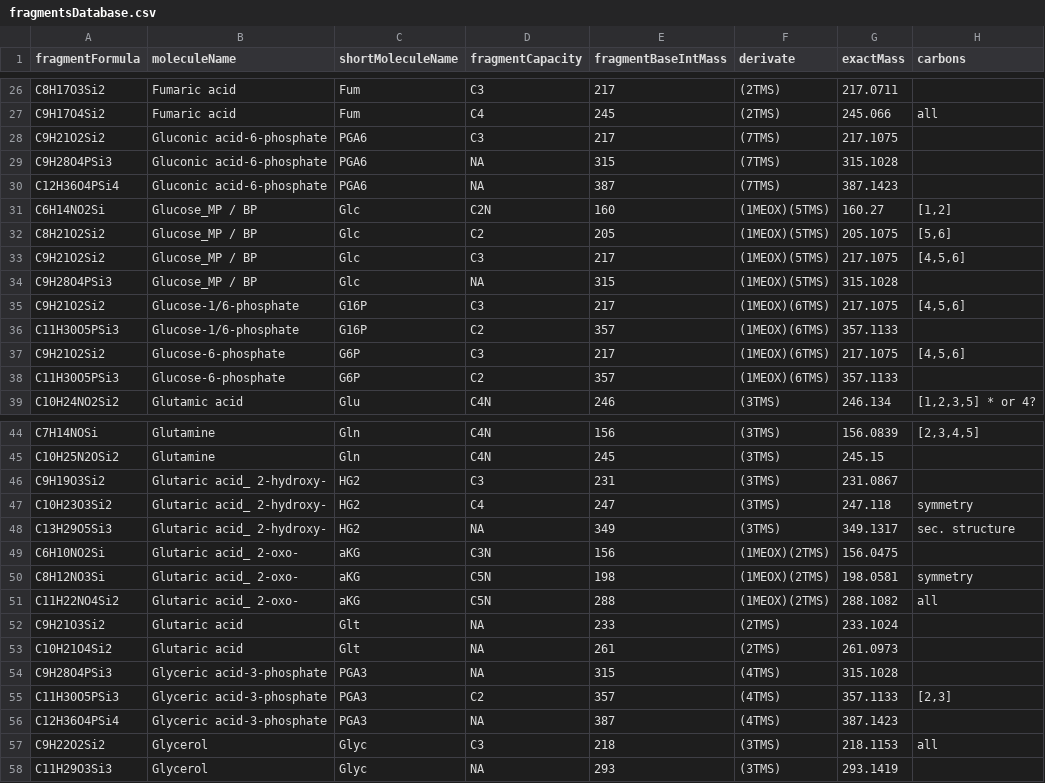
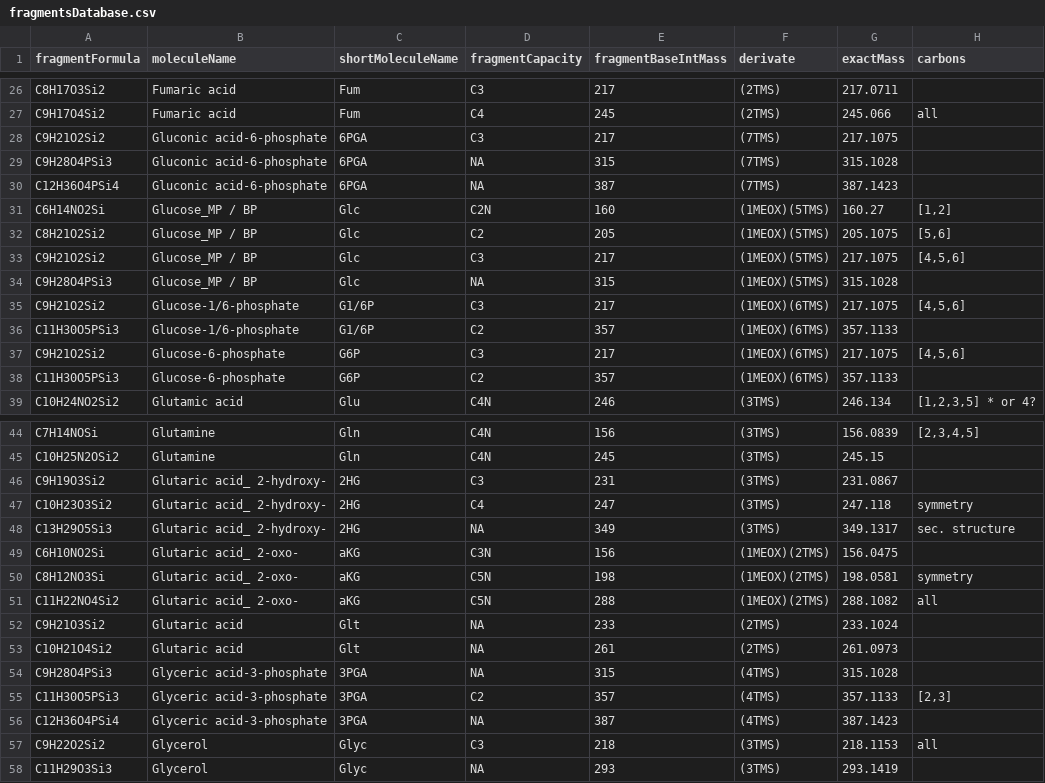
Before and after one commit to susannefuerst/msdps, a CSV file: src/main/resources/fragmentsDatabase.csv, drawn as a sheet; only a part is shown, gaps mark what is left out.

Commit message:
fixed short names

```diff
--- a/src/main/resources/fragmentsDatabase.csv
+++ b/src/main/resources/fragmentsDatabase.csv
@@ -27,5 +27,5 @@ C8H17O3Si2,Fumaric acid,Fum,C3,217,(2TMS),217.0711,
 C9H17O4Si2,Fumaric acid,Fum,C4,245,(2TMS),245.066,all
-C9H21O2Si2,Gluconic acid-6-phosphate,PGA6,C3,217,(7TMS),217.1075,
-C9H28O4PSi3,Gluconic acid-6-phosphate,PGA6,NA,315,(7TMS),315.1028,
-C12H36O4PSi4,Gluconic acid-6-phosphate,PGA6,NA,387,(7TMS),387.1423,
+C9H21O2Si2,Gluconic acid-6-phosphate,6PGA,C3,217,(7TMS),217.1075,
+C9H28O4PSi3,Gluconic acid-6-phosphate,6PGA,NA,315,(7TMS),315.1028,
+C12H36O4PSi4,Gluconic acid-6-phosphate,6PGA,NA,387,(7TMS),387.1423,
 C6H14NO2Si,Glucose_MP / BP,Glc,C2N,160,(1MEOX)(5TMS),160.27,"[1,2]"
@@ -34,4 +34,4 @@ C9H21O2Si2,Glucose_MP / BP,Glc,C3,217,(1MEOX)(5TMS),217.1075,"[4,5,6]"
 C9H28O4PSi3,Glucose_MP / BP,Glc,NA,315,(1MEOX)(5TMS),315.1028,
-C9H21O2Si2,Glucose-1/6-phosphate,G16P,C3,217,(1MEOX)(6TMS),217.1075,"[4,5,6]"
-C11H30O5PSi3,Glucose-1/6-phosphate,G16P,C2,357,(1MEOX)(6TMS),357.1133,
+C9H21O2Si2,Glucose-1/6-phosphate,G1/6P,C3,217,(1MEOX)(6TMS),217.1075,"[4,5,6]"
+C11H30O5PSi3,Glucose-1/6-phosphate,G1/6P,C2,357,(1MEOX)(6TMS),357.1133,
 C9H21O2Si2,Glucose-6-phosphate,G6P,C3,217,(1MEOX)(6TMS),217.1075,"[4,5,6]"
@@ -45,5 +45,5 @@ C7H14NOSi,Glutamine,Gln,C4N,156,(3TMS),156.0839,"[2,3,4,5]"
 C10H25N2OSi2,Glutamine,Gln,C4N,245,(3TMS),245.15,
-C9H19O3Si2,Glutaric acid_ 2-hydroxy-,HG2,C3,231,(3TMS),231.0867,
-C10H23O3Si2,Glutaric acid_ 2-hydroxy-,HG2,C4,247,(3TMS),247.118,symmetry
-C13H29O5Si3,Glutaric acid_ 2-hydroxy-,HG2,NA,349,(3TMS),349.1317,sec. structure
+C9H19O3Si2,Glutaric acid_ 2-hydroxy-,2HG,C3,231,(3TMS),231.0867,
+C10H23O3Si2,Glutaric acid_ 2-hydroxy-,2HG,C4,247,(3TMS),247.118,symmetry
+C13H29O5Si3,Glutaric acid_ 2-hydroxy-,2HG,NA,349,(3TMS),349.1317,sec. structure
 C6H10NO2Si,Glutaric acid_ 2-oxo-,aKG,C3N,156,(1MEOX)(2TMS),156.0475,
@@ -53,5 +53,5 @@ C9H21O3Si2,Glutaric acid,Glt,NA,233,(2TMS),233.1024,
 C10H21O4Si2,Glutaric acid,Glt,NA,261,(2TMS),261.0973,
-C9H28O4PSi3,Glyceric acid-3-phosphate,PGA3,NA,315,(4TMS),315.1028,
-C11H30O5PSi3,Glyceric acid-3-phosphate,PGA3,C2,357,(4TMS),357.1133,"[2,3]"
-C12H36O4PSi4,Glyceric acid-3-phosphate,PGA3,NA,387,(4TMS),387.1423,
+C9H28O4PSi3,Glyceric acid-3-phosphate,3PGA,NA,315,(4TMS),315.1028,
+C11H30O5PSi3,Glyceric acid-3-phosphate,3PGA,C2,357,(4TMS),357.1133,"[2,3]"
+C12H36O4PSi4,Glyceric acid-3-phosphate,3PGA,NA,387,(4TMS),387.1423,
 C9H22O2Si2,Glycerol,Glyc,C3,218,(3TMS),218.1153,all
```
Also changed, not shown: 1 other file.
